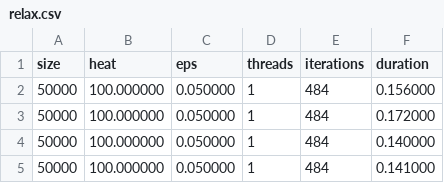
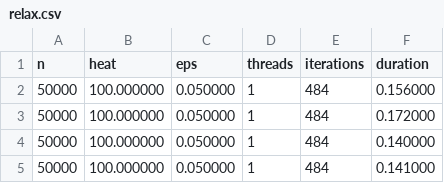
Before and after one commit to JordyAaldering/Parallel-Computing, a CSV file: evaluation/relax.csv, drawn as a sheet; only a part is shown.

Commit message:
Size renamed to n

```diff
--- a/evaluation/relax.csv
+++ b/evaluation/relax.csv
@@ -1,2 +1,2 @@
-size,heat,eps,threads,iterations,duration
+n,heat,eps,threads,iterations,duration
 50000,100.000000,0.050000,1,484,0.156000
```
Also changed, not shown: evaluation/relaxOptimized.csv, 5 other files.
